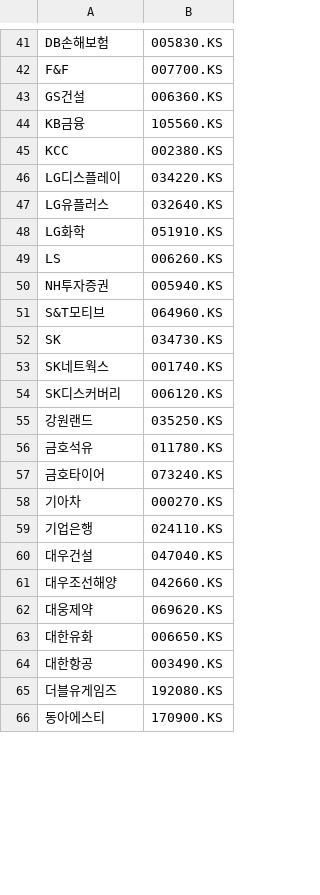
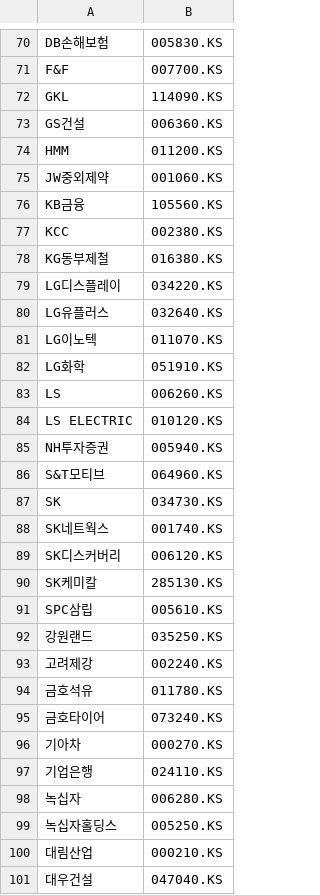
Before and after one commit to hojunkim13/aI_trader, a CSV file: data/train_item_.csv (was data/train_item.csv), drawn as a sheet; only a part is shown, gaps mark what is left out; the shorter side is filled out with more unchanged rows; the diff covers the shown part only.

```diff
--- a/data/train_item.csv
+++ b/data/train_item_.csv
@@ -42,9 +71,15 @@ DB손해보험,005830.KS
 F&F,007700.KS
+GKL,114090.KS
 GS건설,006360.KS
+HMM,011200.KS
+JW중외제약,001060.KS
 KB금융,105560.KS
 KCC,002380.KS
+KG동부제철,016380.KS
 LG디스플레이,034220.KS
 LG유플러스,032640.KS
+LG이노텍,011070.KS
 LG화학,051910.KS
 LS,006260.KS
+LS ELECTRIC,010120.KS
 NH투자증권,005940.KS
@@ -54,3 +89,6 @@ SK네트웍스,001740.KS
 SK디스커버리,006120.KS
+SK케미칼,285130.KS
+SPC삼립,005610.KS
 강원랜드,035250.KS
+고려제강,002240.KS
 금호석유,011780.KS
@@ -59,2 +97,5 @@ SK디스커버리,006120.KS
 기업은행,024110.KS
+녹십자,006280.KS
+녹십자홀딩스,005250.KS
+대림산업,000210.KS
 대우건설,047040.KS
```
Also changed, not shown: 25 added rows, 14 removed rows and 16 moved rows elsewhere in this file, data/tested_item_.csv, 6 other files.
